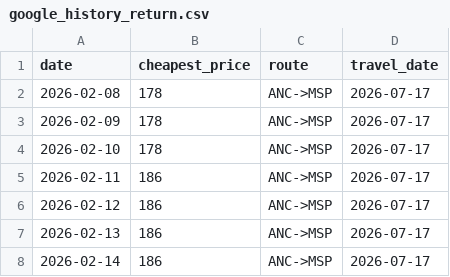
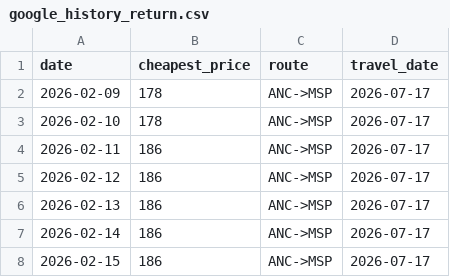
Before and after one commit to hartlcp32/MSPANC, a CSV file: docs/data/google_history_return.csv, drawn as a sheet; only a part is shown; the shorter side is filled out with more unchanged rows.

```diff
--- a/docs/data/google_history_return.csv
+++ b/docs/data/google_history_return.csv
@@ -1,3 +1,2 @@
 date,cheapest_price,route,travel_date
-2026-02-08,178,ANC->MSP,2026-07-17
 2026-02-09,178,ANC->MSP,2026-07-17
```
Also changed, not shown: docs/data/google_history_outbound.csv, docs/data/price_history.csv.
